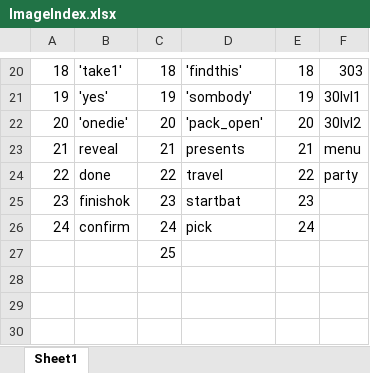
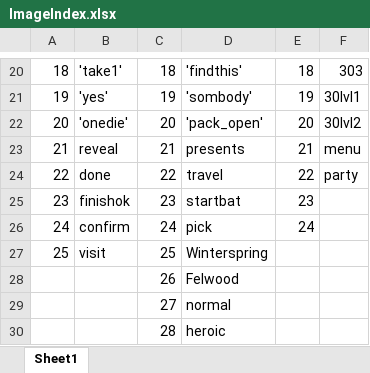
Before and after one commit to Deopster/Mercenaries-Hearthstone-game-bot, an Excel workbook: ImageIndex.xlsx, sheet Sheet1, drawn as a sheet; only a part is shown, gaps mark what is left out; values as stored, in another font and other column widths than the file's, no borders; removed rows and columns are numbered as before the commit, all else as after; the diff names each change by its address in the sheet, - before the commit and + after, or states it on an @@ line.

```diff
--- a/ImageIndex.xlsx (sheet Sheet1)
+++ b/ImageIndex.xlsx (sheet Sheet1)
-row 27:  |  | 25
+row 27: 25 | visit | 25 | Winterspring
+row 28:  |  | 26 | Felwood
+row 29:  |  | 27 | normal
+row 30:  |  | 28 | heroic
```
Also changed, not shown: 44 other files.
